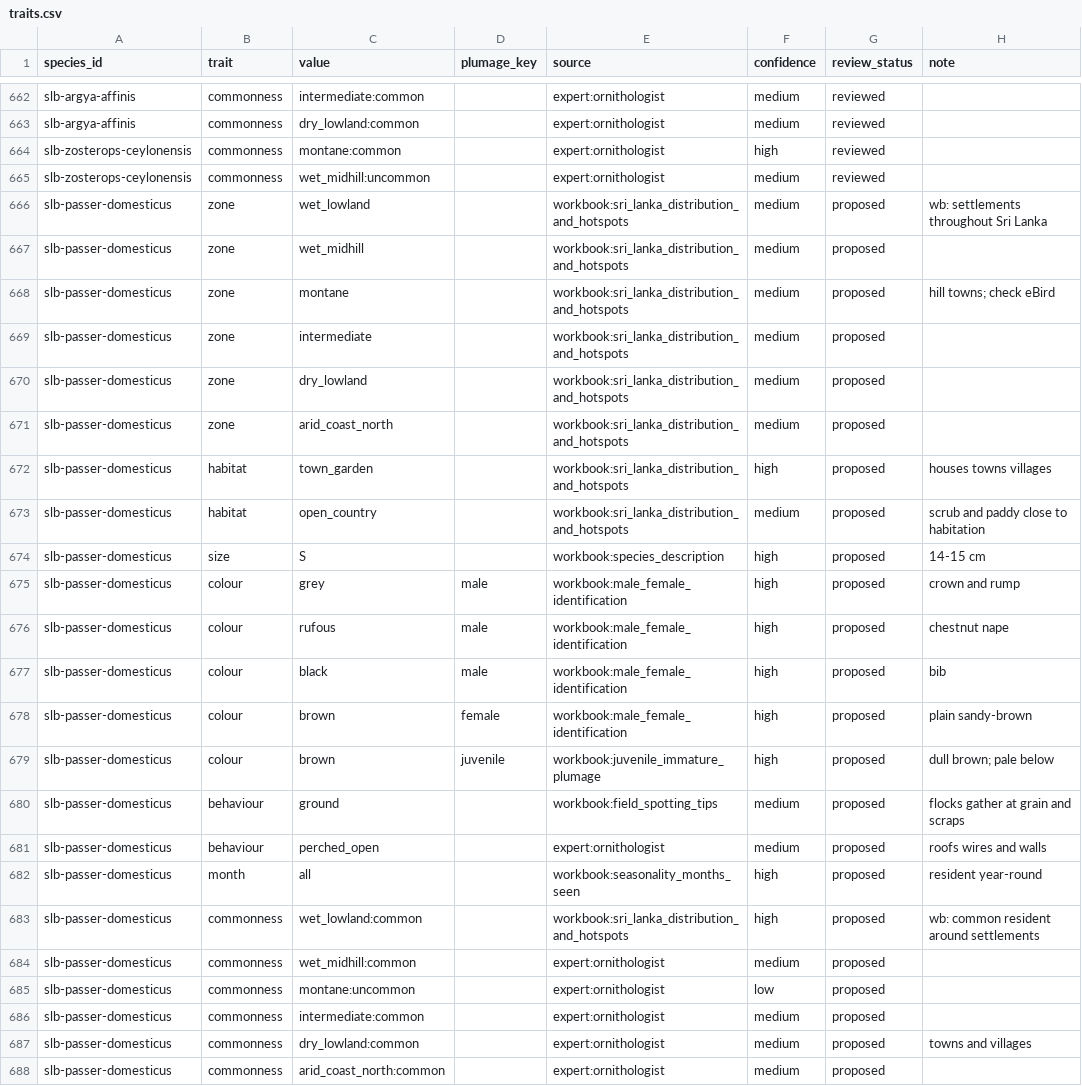
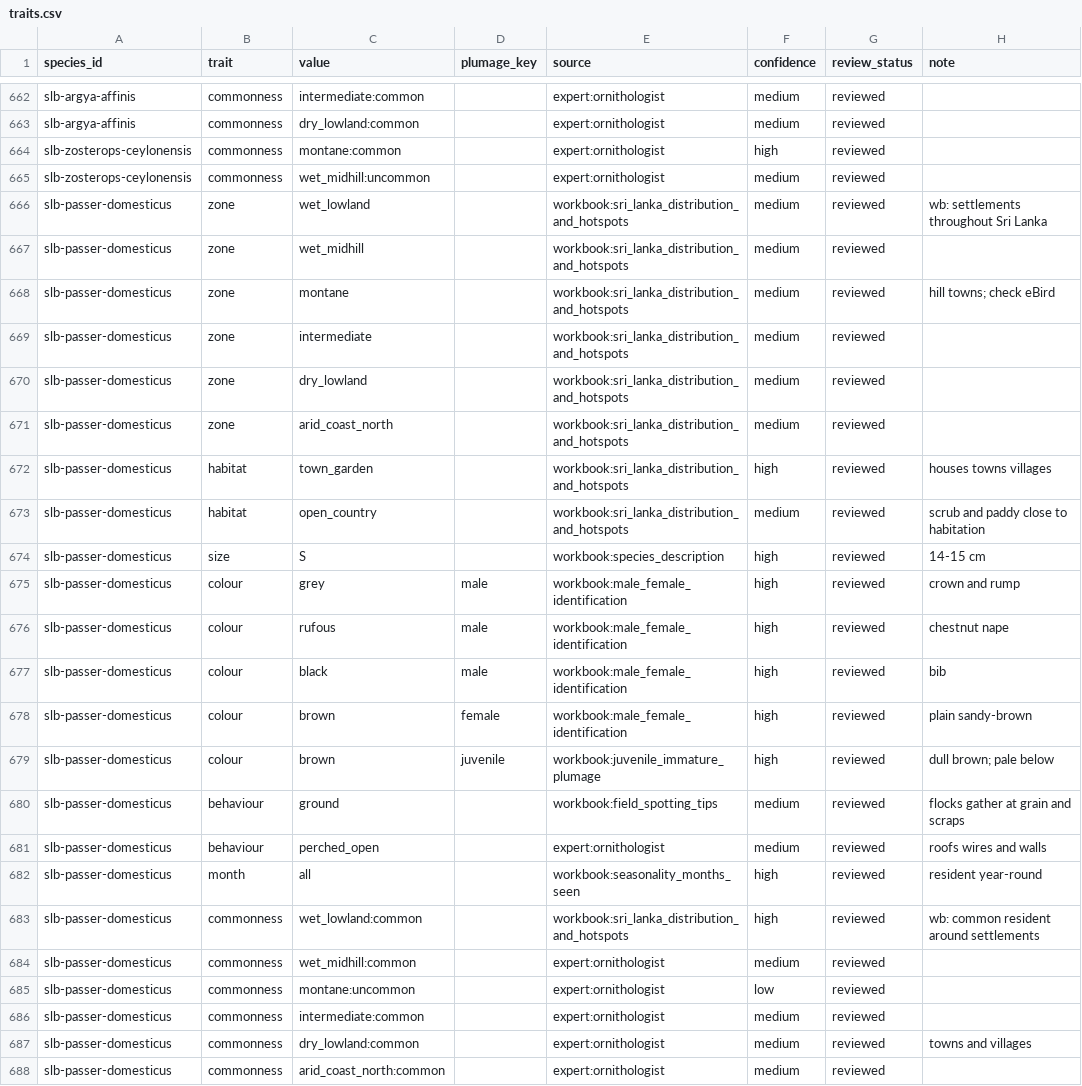
Before and after one commit to umanda/birding, a CSV file: data/content/traits.csv, drawn as a sheet; only a part is shown, gaps mark what is left out.

```diff
--- a/data/content/traits.csv
+++ b/data/content/traits.csv
@@ -665,24 +665,24 @@ slb-zosterops-ceylonensis,commonness,montane:common,,expert:ornithologist,high,r
 slb-zosterops-ceylonensis,commonness,wet_midhill:uncommon,,expert:ornithologist,medium,reviewed,
-slb-passer-domesticus,zone,wet_lowland,,workbook:sri_lanka_distribution_and_hotspots,medium,proposed,wb: settlements throughout Sri Lanka
-slb-passer-domesticus,zone,wet_midhill,,workbook:sri_lanka_distribution_and_hotspots,medium,proposed,
-slb-passer-domesticus,zone,montane,,workbook:sri_lanka_distribution_and_hotspots,medium,proposed,hill towns; check eBird
-slb-passer-domesticus,zone,intermediate,,workbook:sri_lanka_distribution_and_hotspots,medium,proposed,
-slb-passer-domesticus,zone,dry_lowland,,workbook:sri_lanka_distribution_and_hotspots,medium,proposed,
-slb-passer-domesticus,zone,arid_coast_north,,workbook:sri_lanka_distribution_and_hotspots,medium,proposed,
-slb-passer-domesticus,habitat,town_garden,,workbook:sri_lanka_distribution_and_hotspots,high,proposed,houses towns villages
-slb-passer-domesticus,habitat,open_country,,workbook:sri_lanka_distribution_and_hotspots,medium,proposed,scrub and paddy close to habitation
-slb-passer-domesticus,size,S,,workbook:species_description,high,proposed,14-15 cm
-slb-passer-domesticus,colour,grey,male,workbook:male_female_identification,high,proposed,crown and rump
-slb-passer-domesticus,colour,rufous,male,workbook:male_female_identification,high,proposed,chestnut nape
-slb-passer-domesticus,colour,black,male,workbook:male_female_identification,high,proposed,bib
-slb-passer-domesticus,colour,brown,female,workbook:male_female_identification,high,proposed,plain sandy-brown
-slb-passer-domesticus,colour,brown,juvenile,workbook:juvenile_immature_plumage,high,proposed,dull brown; pale below
-slb-passer-domesticus,behaviour,ground,,workbook:field_spotting_tips,medium,proposed,flocks gather at grain and scraps
-slb-passer-domesticus,behaviour,perched_open,,expert:ornithologist,medium,proposed,roofs wires and walls
-slb-passer-domesticus,month,all,,workbook:seasonality_months_seen,high,proposed,resident year-round
-slb-passer-domesticus,commonness,wet_lowland:common,,workbook:sri_lanka_distribution_and_hotspots,high,proposed,wb: common resident around settlements
-slb-passer-domesticus,commonness,wet_midhill:common,,expert:ornithologist,medium,proposed,
-slb-passer-domesticus,commonness,montane:uncommon,,expert:ornithologist,low,proposed,
-slb-passer-domesticus,commonness,intermediate:common,,expert:ornithologist,medium,proposed,
-slb-passer-domesticus,commonness,dry_lowland:common,,expert:ornithologist,medium,proposed,towns and villages
-slb-passer-domesticus,commonness,arid_coast_north:common,,expert:ornithologist,medium,proposed,
+slb-passer-domesticus,zone,wet_lowland,,workbook:sri_lanka_distribution_and_hotspots,medium,reviewed,wb: settlements throughout Sri Lanka
+slb-passer-domesticus,zone,wet_midhill,,workbook:sri_lanka_distribution_and_hotspots,medium,reviewed,
+slb-passer-domesticus,zone,montane,,workbook:sri_lanka_distribution_and_hotspots,medium,reviewed,hill towns; check eBird
+slb-passer-domesticus,zone,intermediate,,workbook:sri_lanka_distribution_and_hotspots,medium,reviewed,
+slb-passer-domesticus,zone,dry_lowland,,workbook:sri_lanka_distribution_and_hotspots,medium,reviewed,
+slb-passer-domesticus,zone,arid_coast_north,,workbook:sri_lanka_distribution_and_hotspots,medium,reviewed,
+slb-passer-domesticus,habitat,town_garden,,workbook:sri_lanka_distribution_and_hotspots,high,reviewed,houses towns villages
+slb-passer-domesticus,habitat,open_country,,workbook:sri_lanka_distribution_and_hotspots,medium,reviewed,scrub and paddy close to habitation
+slb-passer-domesticus,size,S,,workbook:species_description,high,reviewed,14-15 cm
+slb-passer-domesticus,colour,grey,male,workbook:male_female_identification,high,reviewed,crown and rump
+slb-passer-domesticus,colour,rufous,male,workbook:male_female_identification,high,reviewed,chestnut nape
+slb-passer-domesticus,colour,black,male,workbook:male_female_identification,high,reviewed,bib
+slb-passer-domesticus,colour,brown,female,workbook:male_female_identification,high,reviewed,plain sandy-brown
+slb-passer-domesticus,colour,brown,juvenile,workbook:juvenile_immature_plumage,high,reviewed,dull brown; pale below
+slb-passer-domesticus,behaviour,ground,,workbook:field_spotting_tips,medium,reviewed,flocks gather at grain and scraps
+slb-passer-domesticus,behaviour,perched_open,,expert:ornithologist,medium,reviewed,roofs wires and walls
+slb-passer-domesticus,month,all,,workbook:seasonality_months_seen,high,reviewed,resident year-round
+slb-passer-domesticus,commonness,wet_lowland:common,,workbook:sri_lanka_distribution_and_hotspots,high,reviewed,wb: common resident around settlements
+slb-passer-domesticus,commonness,wet_midhill:common,,expert:ornithologist,medium,reviewed,
+slb-passer-domesticus,commonness,montane:uncommon,,expert:ornithologist,low,reviewed,
+slb-passer-domesticus,commonness,intermediate:common,,expert:ornithologist,medium,reviewed,
+slb-passer-domesticus,commonness,dry_lowland:common,,expert:ornithologist,medium,reviewed,towns and villages
+slb-passer-domesticus,commonness,arid_coast_north:common,,expert:ornithologist,medium,reviewed,
```
Also changed, not shown: 1 other file.
